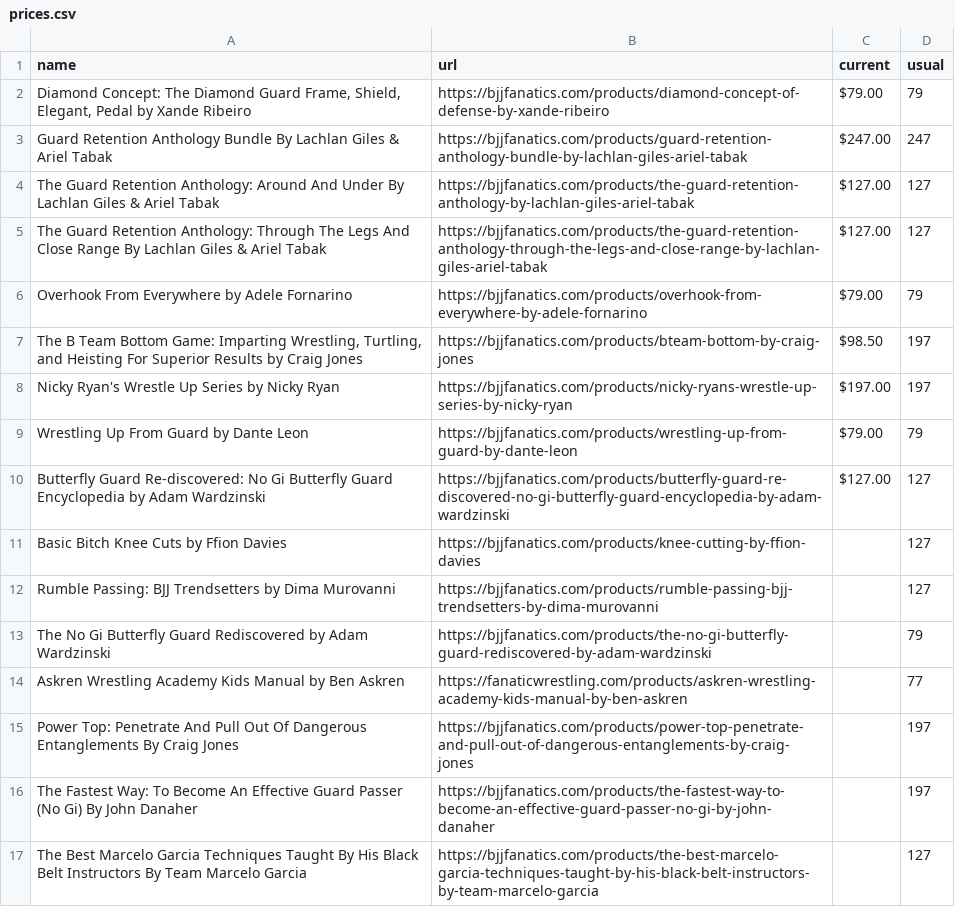
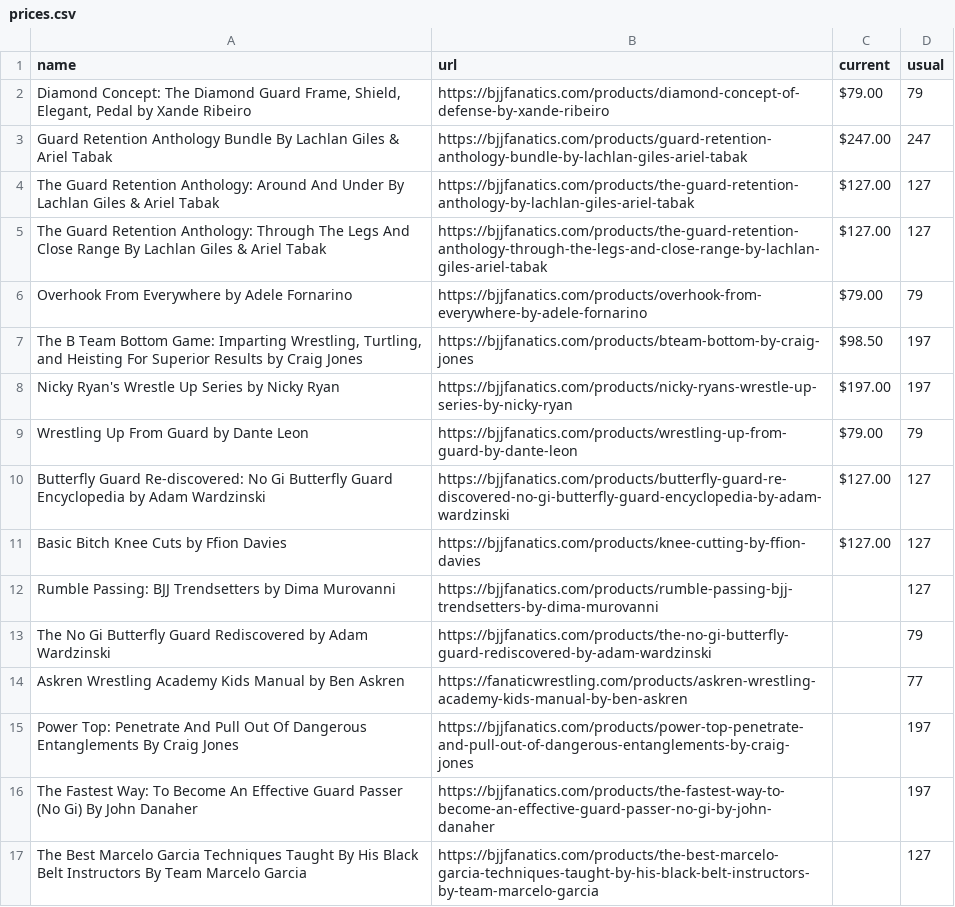
Before and after one commit to eyeseast/fanatics, a CSV file: prices.csv, drawn as a sheet.

```diff
--- a/prices.csv
+++ b/prices.csv
@@ -10,3 +10,3 @@ Wrestling Up From Guard by Dante Leon,https://bjjfanatics.com/products/wrestling
 Butterfly Guard Re-discovered: No Gi Butterfly Guard Encyclopedia by Adam Wardzinski,https://bjjfanatics.com/products/butterfly-guard-re-discovered-no-gi-butterfly-guard-encyclopedia-by-adam-wardzinski,$127.00,127
-Basic Bitch Knee Cuts by Ffion Davies,https://bjjfanatics.com/products/knee-cutting-by-ffion-davies,,127
+Basic Bitch Knee Cuts by Ffion Davies,https://bjjfanatics.com/products/knee-cutting-by-ffion-davies,$127.00,127
 Rumble Passing: BJJ Trendsetters by Dima Murovanni,https://bjjfanatics.com/products/rumble-passing-bjj-trendsetters-by-dima-murovanni,,127
```
Also changed, not shown: 1 other file.
